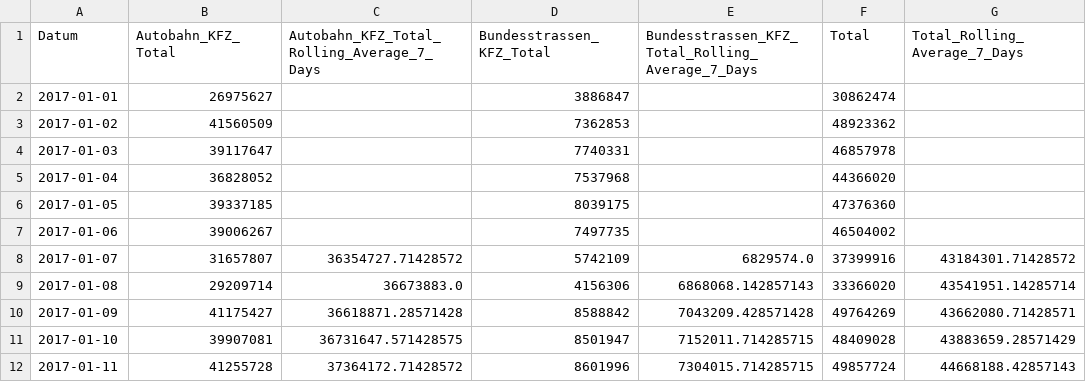
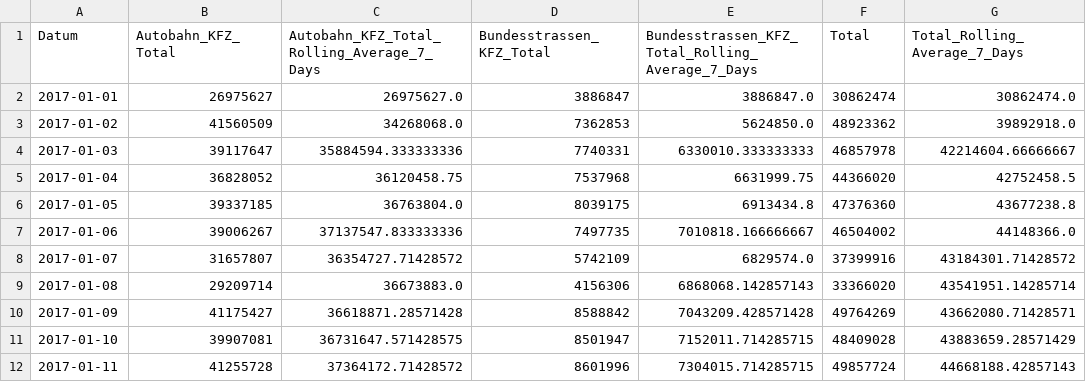
Before and after one commit to kelvin2512/Group-13---Project, a CSV file: traffic data output/traffic data out.csv, drawn as a sheet; only a part is shown.

Commit message:
Update traffic pipeline into final report

```diff
--- a/traffic data output/traffic data out.csv
+++ b/traffic data output/traffic data out.csv
@@ -1,8 +1,8 @@
 Datum,Autobahn_KFZ_Total,Autobahn_KFZ_Total_Rolling_Average_7_Days,Bundesstrassen_KFZ_Total,Bundesstrassen_KFZ_Total_Rolling_Average_7_Days,Total,Total_Rolling_Average_7_Days
-2017-01-01,26975627,,3886847,,30862474,
-2017-01-02,41560509,,7362853,,48923362,
-2017-01-03,39117647,,7740331,,46857978,
-2017-01-04,36828052,,7537968,,44366020,
-2017-01-05,39337185,,8039175,,47376360,
-2017-01-06,39006267,,7497735,,46504002,
+2017-01-01,26975627,26975627.0,3886847,3886847.0,30862474,30862474.0
+2017-01-02,41560509,34268068.0,7362853,5624850.0,48923362,39892918.0
+2017-01-03,39117647,35884594.333333336,7740331,6330010.333333333,46857978,42214604.66666667
+2017-01-04,36828052,36120458.75,7537968,6631999.75,44366020,42752458.5
+2017-01-05,39337185,36763804.0,8039175,6913434.8,47376360,43677238.8
+2017-01-06,39006267,37137547.833333336,7497735,7010818.166666667,46504002,44148366.0
 2017-01-07,31657807,36354727.71428572,5742109,6829574.0,37399916,43184301.71428572
```
Also changed, not shown: 2 other files.
